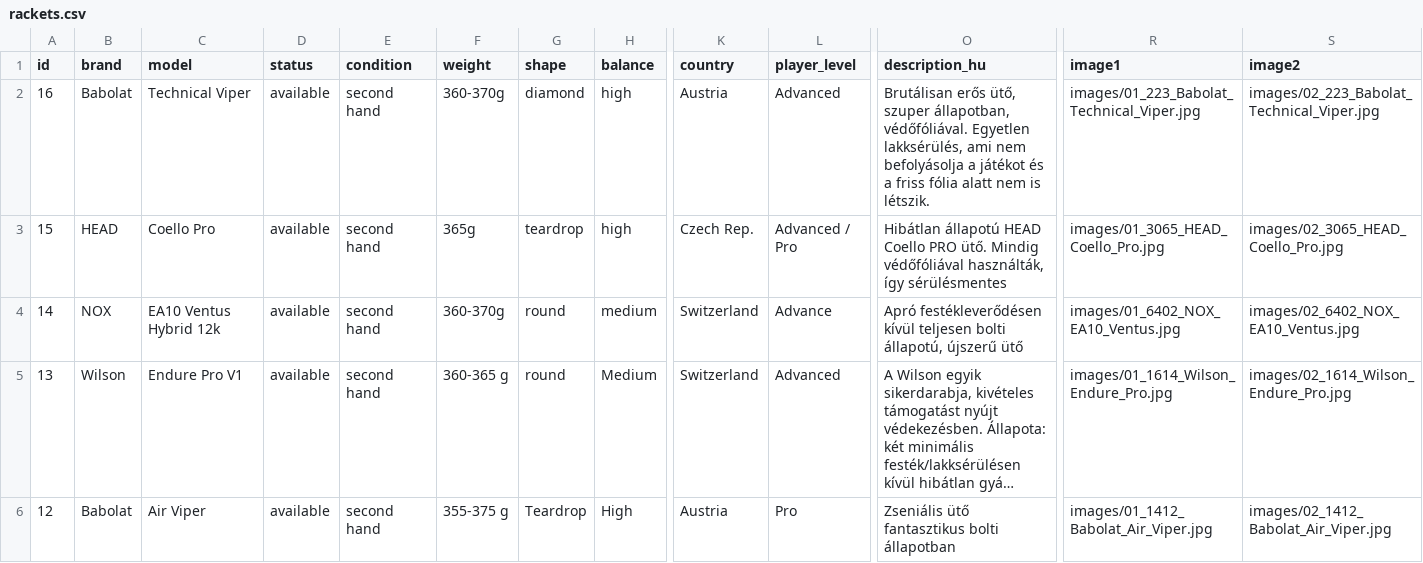
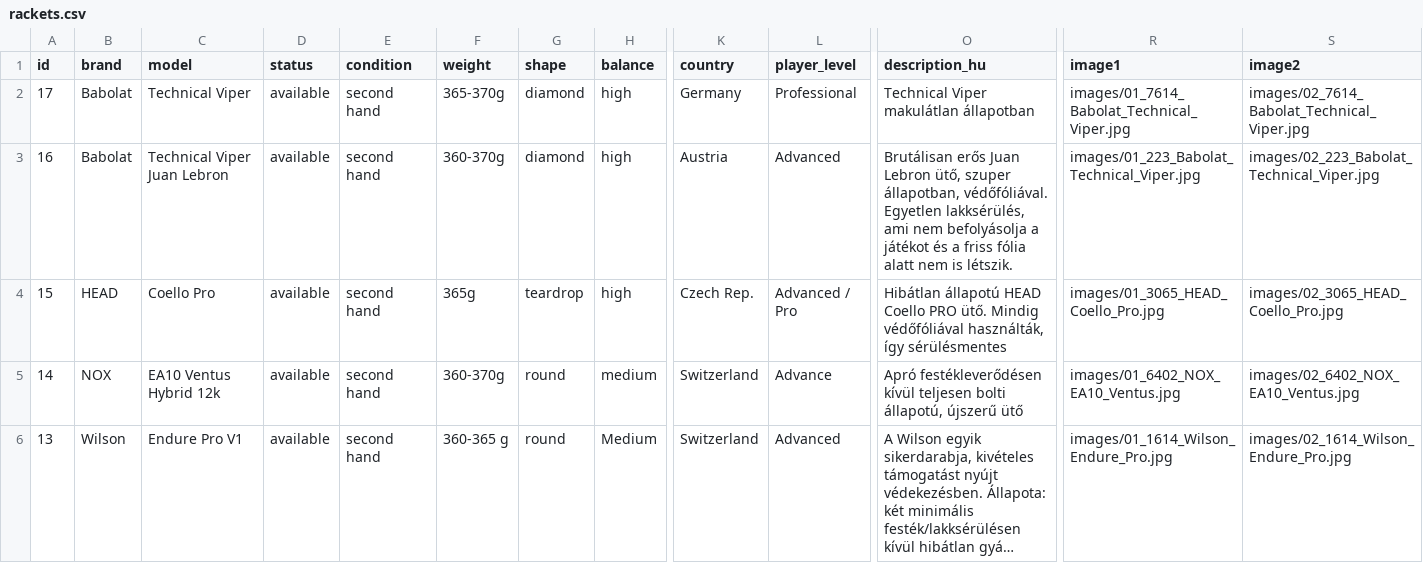
Before and after one commit to padel666/padel666.github.io, a CSV file: rackets.csv, drawn as a sheet; only a part is shown, gaps mark what is left out; the shorter side is filled out with more unchanged rows; long unchanged cells end in …; addresses are those after the commit; rows hold the shown columns only; the diff names each change by its address in the sheet, - before the commit and + after, or states it on an @@ line.

Commit message:
Update rackets.csv

```diff
--- a/rackets.csv
+++ b/rackets.csv
+row 2: 17 | Babolat | Technical Viper | available | second hand | 365-370g | diamond | high | Germany | Professional | Technical Viper makulátlan állapotban | images/01_7614_Babolat_Technical_Viper.jpg | images/02_7614_Babolat_Technical_Viper.jpg
-C3 (model): Technical Viper
+C3 (model): Technical Viper Juan Lebron
-O3 (description_hu): Brutálisan erős ütő, szuper…
+O3 (description_hu): Brutálisan erős Juan Lebron ütő, szuper…
```
